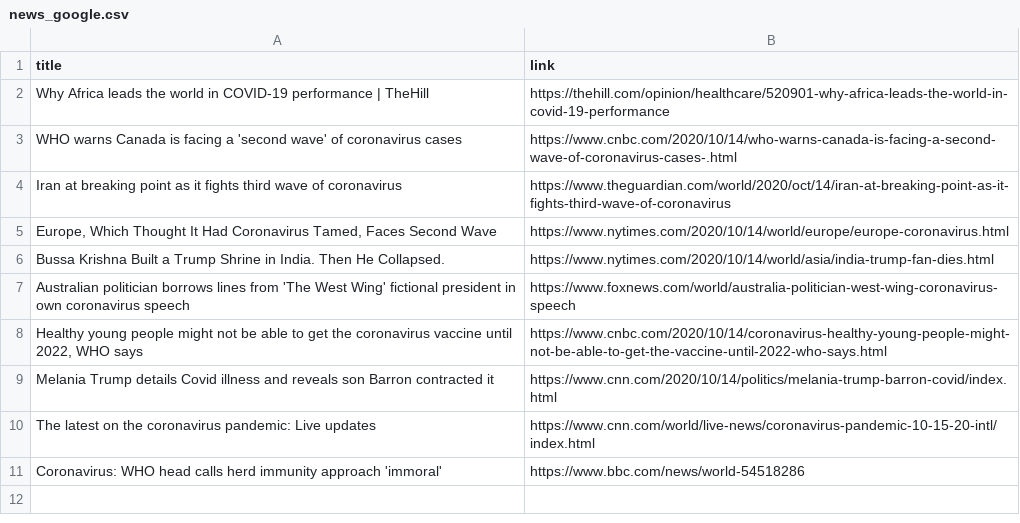
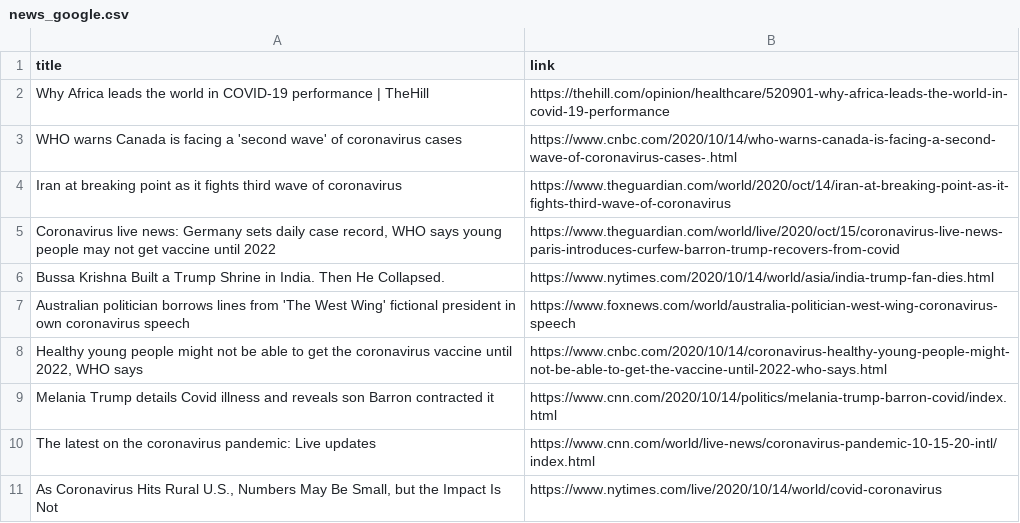
Before and after one commit to adrinerDP/livecod, a CSV file: data/news_google.csv, drawn as a sheet.

Commit message:
Run crawler and update current data

```diff
--- a/data/news_google.csv
+++ b/data/news_google.csv
@@ -4,3 +4,3 @@ WHO warns Canada is facing a 'second wave' of coronavirus cases,https://www.cnbc
 Iran at breaking point as it fights third wave of coronavirus,https://www.theguardian.com/world/2020/oct/14/iran-at-breaking-point-as-it-fights-third-wave-of-coronavirus
-"Europe, Which Thought It Had Coronavirus Tamed, Faces Second Wave",https://www.nytimes.com/2020/10/14/world/europe/europe-coronavirus.html
+"Coronavirus live news: Germany sets daily case record, WHO says young people may not get vaccine until 2022",https://www.theguardian.com/world/live/2020/oct/15/coronavirus-live-news-paris-introduces-curfew-barron-trump-recovers-from-covid
 Bussa Krishna Built a Trump Shrine in India. Then He Collapsed.,https://www.nytimes.com/2020/10/14/world/asia/india-trump-fan-dies.html
@@ -10,2 +10,2 @@ Melania Trump details Covid illness and reveals son Barron contracted it,https:/
 The latest on the coronavirus pandemic: Live updates,https://www.cnn.com/world/live-news/coronavirus-pandemic-10-15-20-intl/index.html
-Coronavirus: WHO head calls herd immunity approach 'immoral',https://www.bbc.com/news/world-54518286
+"As Coronavirus Hits Rural U.S., Numbers May Be Small, but the Impact Is Not",https://www.nytimes.com/live/2020/10/14/world/covid-coronavirus
```
Also changed, not shown: data/news_jeju.csv, data/news_naver.csv, 5 other files.
